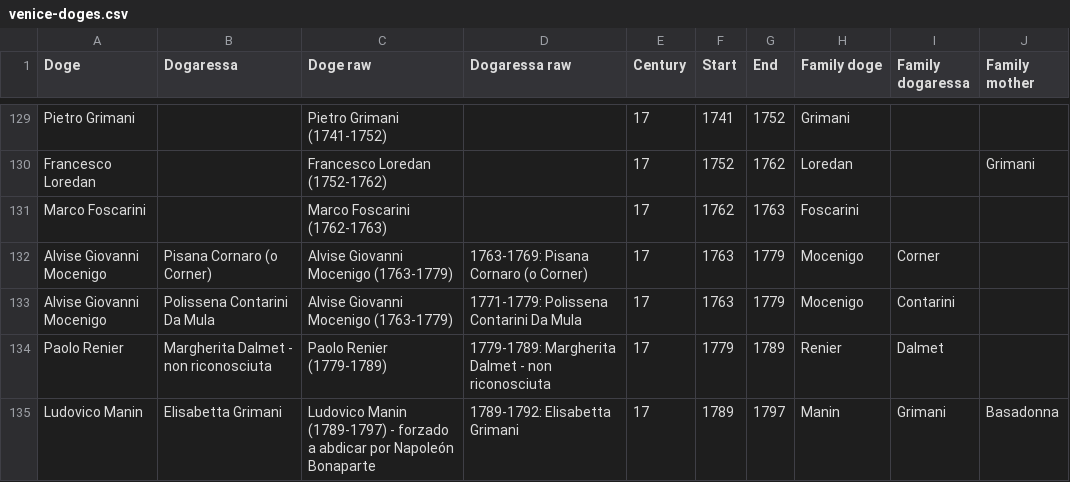
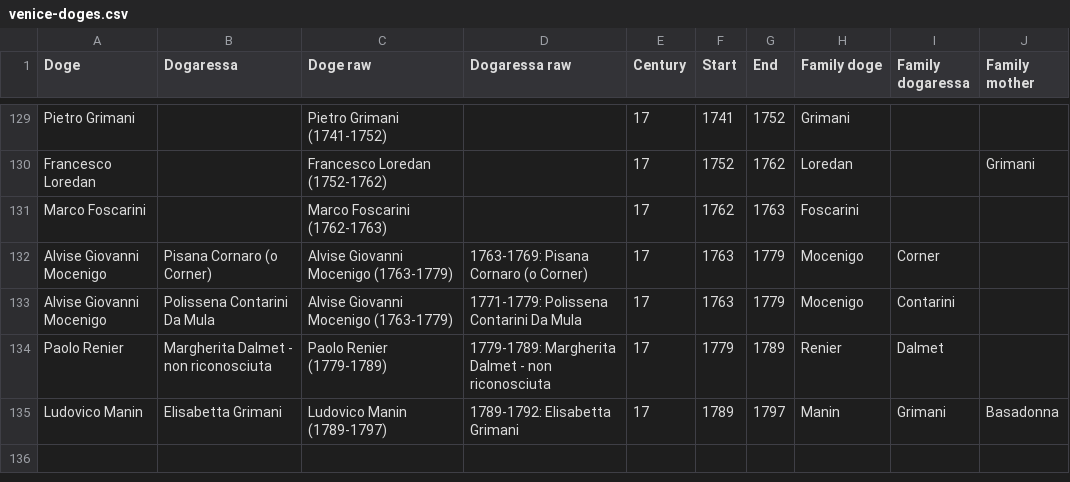
Before and after one commit to JJ/dogesr, a CSV file: data-raw/venice-doges.csv, drawn as a sheet; only a part is shown, gaps mark what is left out.

Commit message:
#15 :pencil2: rest of names
Eliminates note in Spanish

```diff
--- a/data-raw/venice-doges.csv
+++ b/data-raw/venice-doges.csv
@@ -134,2 +134,2 @@ Alvise Giovanni Mocenigo,Polissena Contarini Da Mula,Alvise Giovanni Mocenigo (1
 Paolo Renier,Margherita Dalmet - non riconosciuta,Paolo Renier (1779-1789),1779-1789: Margherita Dalmet - non riconosciuta,17,1779,1789,Renier,Dalmet,
-Ludovico Manin,Elisabetta Grimani,Ludovico Manin (1789-1797) - forzado a abdicar por Napoleón Bonaparte,1789-1792: Elisabetta Grimani,17,1789,1797,Manin,Grimani,Basadonna
+Ludovico Manin,Elisabetta Grimani,Ludovico Manin (1789-1797),1789-1792: Elisabetta Grimani,17,1789,1797,Manin,Grimani,Basadonna
```
